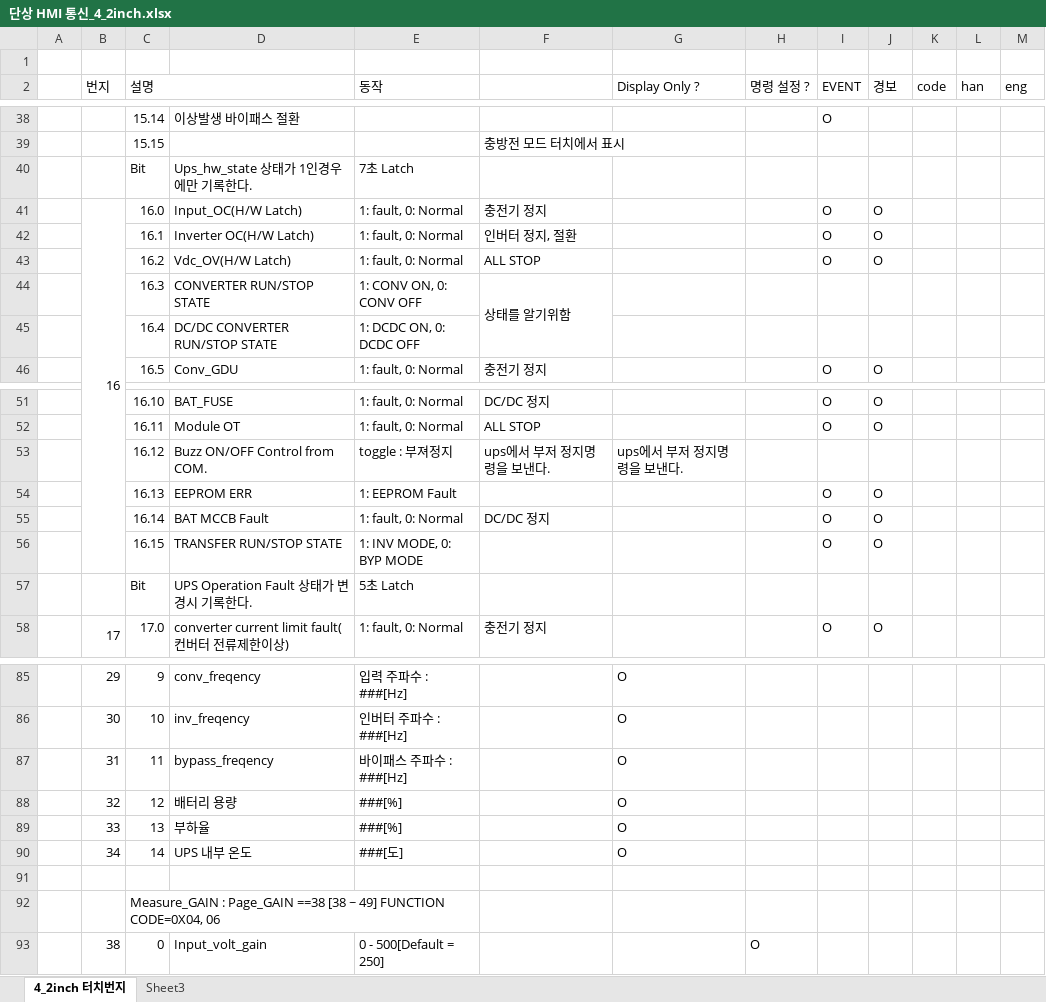
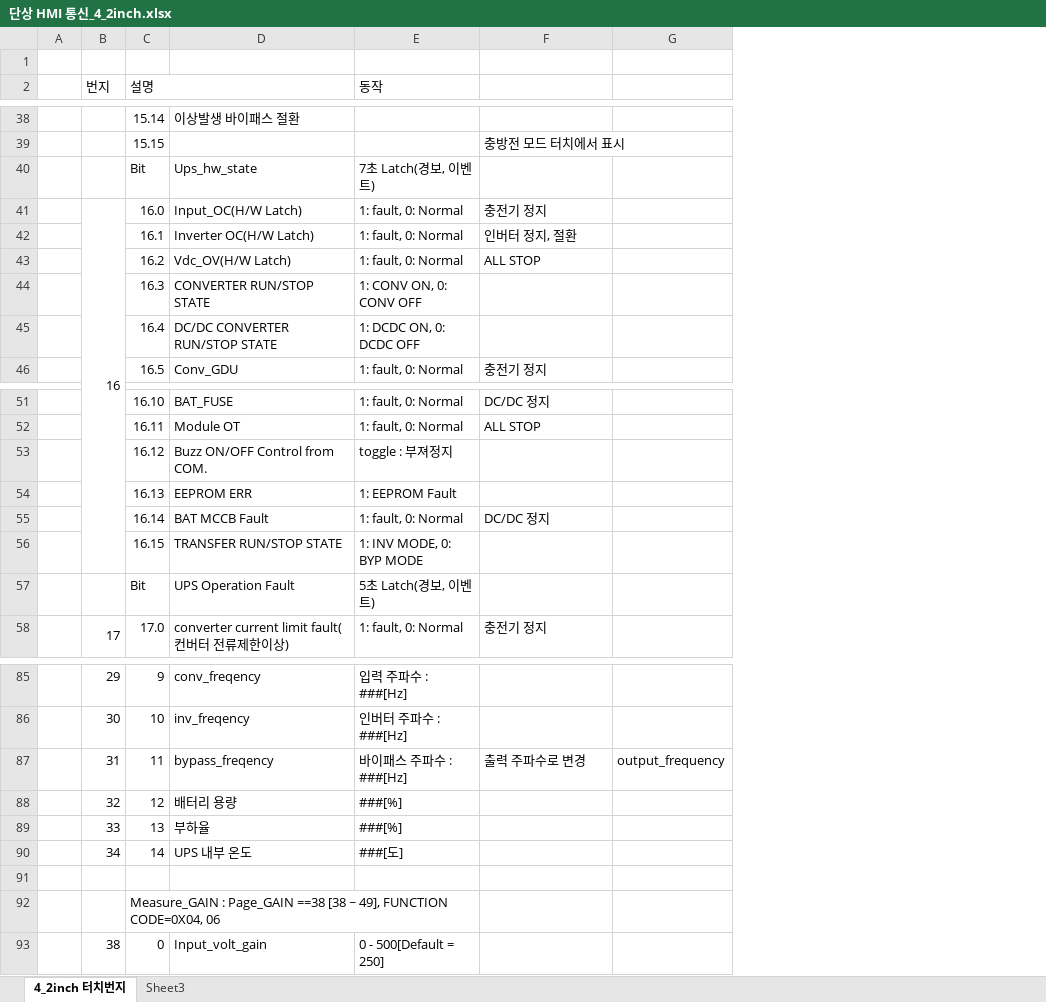
Before and after one commit to kimjinhwa/Display43ForIFTECH, an Excel workbook: doc/단상 HMI 통신_4_2inch.xlsx, sheet 4_2inch 터치번지, drawn as a sheet; only a part is shown, gaps mark what is left out; values as stored, in another font and other column widths than the file's, no cell formats; removed rows and columns are numbered as before the commit, all else as after; the diff covers the shown part only; the diff names each change by its address in the sheet, - before the commit and + after, or states it on an @@ line.

Commit message:
bypass frequency -> output frequency 로 변경

```diff
--- a/doc/단상 HMI 통신_4_2inch.xlsx (sheet 4_2inch 터치번지)
+++ b/doc/단상 HMI 통신_4_2inch.xlsx (sheet 4_2inch 터치번지)
-column G (Display Only ?), row 53: ups에서 부저 정지명령을 보낸다.; rows 85-90: all O
-column H (명령 설정 ?), row 93: O
-column I (EVENT), rows 38-46: O |  |  | O | O | O |  |  | O; rows 51-58: O | O |  | O | O | O |  | O
-column J (경보), rows 41-46: O | O | O |  |  | O; rows 51-58: O | O |  | O | O | O |  | O
-column K (code), empty
-column L (han), empty
-column M (eng), empty
+column G, row 87: output_frequency
-D40: Ups_hw_state 상태가 1인경우에만 기록한다.
+D40: Ups_hw_state
-E40 (동작): 7초 Latch
+E40 (동작): 7초 Latch(경보, 이벤트)
-F44: 상태를 알기위함
+F44: (empty)
-F44:F45 merged
-F53: ups에서 부저 정지명령을 보낸다.
+F53: (empty)
-D57: UPS Operation Fault 상태가 변경시 기록한다.
+D57: UPS Operation Fault
-E57 (동작): 5초 Latch
+E57 (동작): 5초 Latch(경보, 이벤트)
-F87: (empty)
+F87: 출력 주파수로 변경
-C92 (설명): …[38 ~ 49] FUNCTION CODE=0X04,…
+C92 (설명): …[38 ~ 49], FUNCTION CODE=0X04,…
```
Also changed, not shown: 1 added row, 1 removed row, 20 edited cells and merged cells elsewhere in this sheet, cell formats, 12 other files.
